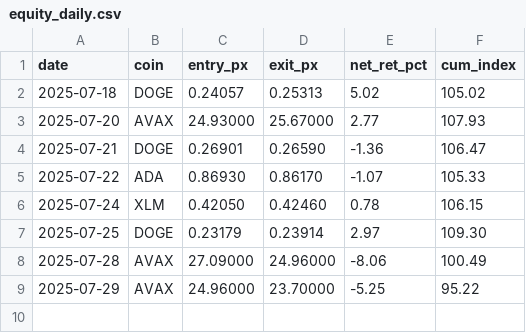
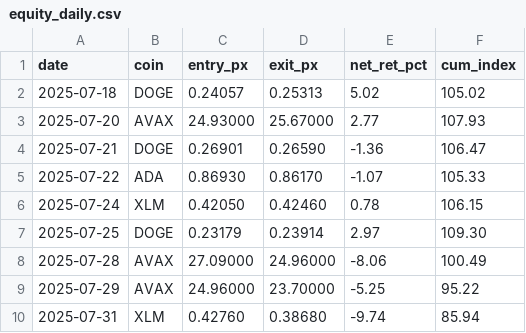
Before and after one commit to alt24club/proof, a CSV file: equity_daily/equity_daily.csv, drawn as a sheet; the diff names each change by its address in the sheet, - before the commit and + after, or states it on an @@ line.

```diff
--- a/equity_daily/equity_daily.csv
+++ b/equity_daily/equity_daily.csv
+row 10: 2025-07-31 | XLM | 0.42760 | 0.38680 | -9.74 | 85.94
```
Also changed, not shown: 2 other files.
